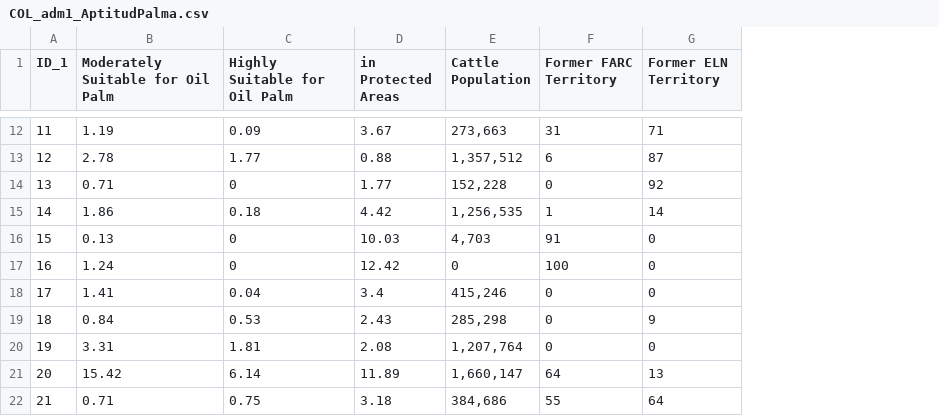
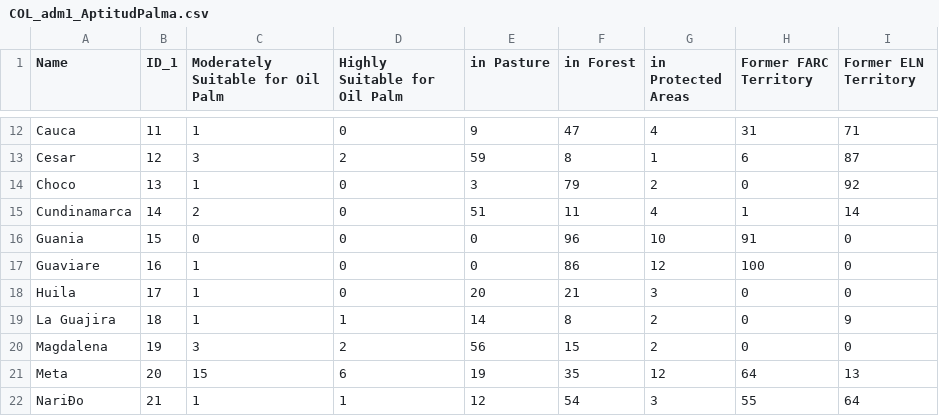
Before and after one commit to claresullivan/d3-demo, a CSV file: data/COL_adm1_AptitudPalma.csv, drawn as a sheet; only a part is shown, gaps mark what is left out; removed rows and columns are numbered as before the commit, all else as after; the diff covers the shown part only; the diff names each change by its address in the sheet, - before the commit and + after, or states it on an @@ line.

```diff
--- a/data/COL_adm1_AptitudPalma.csv
+++ b/data/COL_adm1_AptitudPalma.csv
+column A (Name), rows 12-22: Cauca | Cesar | Choco | Cundinamarca | Guania | Guaviare | Huila | La Guajira | Magdalena | Meta | NariÐo
+column E (in Pasture), rows 12-22: 9 | 59 | 3 | 51 | 0 | 0 | 20 | 14 | 56 | 19 | 12
+column F (in Forest), rows 12-22: 47 | 8 | 79 | 11 | 96 | 86 | 21 | 8 | 15 | 35 | 54
-column E (Cattle Population), rows 12-22: 273,663 | 1,357,512 | 152,228 | 1,256,535 | 4,703 | 0 | 415,246 | 285,298 | 1,207,764 | 1,660,147 | 384,686
-C12 (Moderately Suitable for Oil Palm): 1.19
+C12 (Moderately Suitable for Oil Palm): 1
-D12 (Highly Suitable for Oil Palm): 0.09
+D12 (Highly Suitable for Oil Palm): 0
-G12 (in Protected Areas): 3.67
+G12 (in Protected Areas): 4
-C13 (Moderately Suitable for Oil Palm): 2.78
+C13 (Moderately Suitable for Oil Palm): 3
-D13 (Highly Suitable for Oil Palm): 1.77
+D13 (Highly Suitable for Oil Palm): 2
-G13 (in Protected Areas): 0.88
+G13 (in Protected Areas): 1
-C14 (Moderately Suitable for Oil Palm): 0.71
+C14 (Moderately Suitable for Oil Palm): 1
-G14 (in Protected Areas): 1.77
+G14 (in Protected Areas): 2
-C15 (Moderately Suitable for Oil Palm): 1.86
+C15 (Moderately Suitable for Oil Palm): 2
-D15 (Highly Suitable for Oil Palm): 0.18
+D15 (Highly Suitable for Oil Palm): 0
-G15 (in Protected Areas): 4.42
+G15 (in Protected Areas): 4
-C16 (Moderately Suitable for Oil Palm): 0.13
+C16 (Moderately Suitable for Oil Palm): 0
-G16 (in Protected Areas): 10.03
+G16 (in Protected Areas): 10
-C17 (Moderately Suitable for Oil Palm): 1.24
+C17 (Moderately Suitable for Oil Palm): 1
-G17 (in Protected Areas): 12.42
+G17 (in Protected Areas): 12
-C18 (Moderately Suitable for Oil Palm): 1.41
+C18 (Moderately Suitable for Oil Palm): 1
-D18 (Highly Suitable for Oil Palm): 0.04
+D18 (Highly Suitable for Oil Palm): 0
-G18 (in Protected Areas): 3.4
+G18 (in Protected Areas): 3
-C19 (Moderately Suitable for Oil Palm): 0.84
+C19 (Moderately Suitable for Oil Palm): 1
-D19 (Highly Suitable for Oil Palm): 0.53
+D19 (Highly Suitable for Oil Palm): 1
-G19 (in Protected Areas): 2.43
+G19 (in Protected Areas): 2
-C20 (Moderately Suitable for Oil Palm): 3.31
+C20 (Moderately Suitable for Oil Palm): 3
-D20 (Highly Suitable for Oil Palm): 1.81
+D20 (Highly Suitable for Oil Palm): 2
-G20 (in Protected Areas): 2.08
+G20 (in Protected Areas): 2
-C21 (Moderately Suitable for Oil Palm): 15.42
+C21 (Moderately Suitable for Oil Palm): 15
-D21 (Highly Suitable for Oil Palm): 6.14
+D21 (Highly Suitable for Oil Palm): 6
-G21 (in Protected Areas): 11.89
+G21 (in Protected Areas): 12
-C22 (Moderately Suitable for Oil Palm): 0.71
+C22 (Moderately Suitable for Oil Palm): 1
-D22 (Highly Suitable for Oil Palm): 0.75
+D22 (Highly Suitable for Oil Palm): 1
-G22 (in Protected Areas): 3.18
+G22 (in Protected Areas): 3
```
Also changed, not shown: 1 removed row and 55 edited cells elsewhere in this file, 2 other files.
